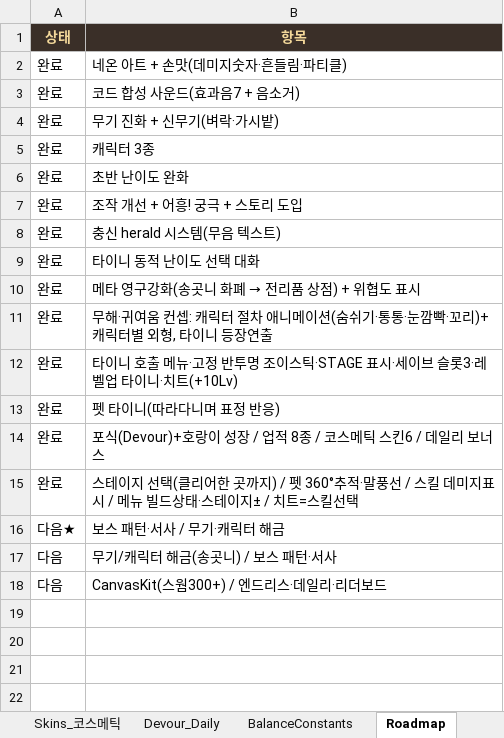
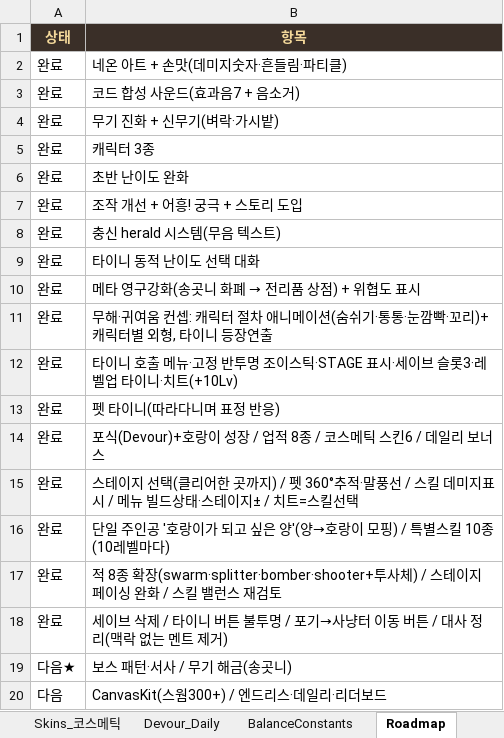
Before and after one commit to ppyojog/auh-heung, an Excel workbook: docs/AuhHeung_DB.xlsx, sheet Roadmap, drawn as a sheet; values as stored, in another font and other column widths than the file's, no borders; removed rows and columns are numbered as before the commit, all else as after; the diff names each change by its address in the sheet, - before the commit and + after, or states it on an @@ line.

```diff
--- a/docs/AuhHeung_DB.xlsx (sheet Roadmap)
+++ b/docs/AuhHeung_DB.xlsx (sheet Roadmap)
+row 16: 완료 | 단일 주인공 '호랑이가 되고 싶은 양'(양→호랑이 모핑) / 특별스킬 10종(10레벨마다)
+row 17: 완료 | 적 8종 확장(swarm·splitter·bomber·shooter+투사체) / 스테이지 페이싱 완화 / 스킬 밸런스 재검토
+row 18: 완료 | 세이브 삭제 / 타이니 버튼 불투명 / 포기→사냥터 이동 버튼 / 대사 정리(맥락 없는 멘트 제거)
-B19 (항목): 보스 패턴·서사 / 무기·캐릭터 해금
+B19 (항목): 보스 패턴·서사 / 무기 해금(송곳니)
-row 17: 다음 | 무기/캐릭터 해금(송곳니) / 보스 패턴·서사
```
Also changed, not shown: sheet Enemies, sheet Character, sheet BalanceConstants, sheet Herald_충신, sheet Weapons, sheet ChangeLog, other sheet tabs, 3 other files.
